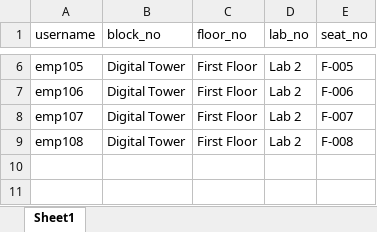
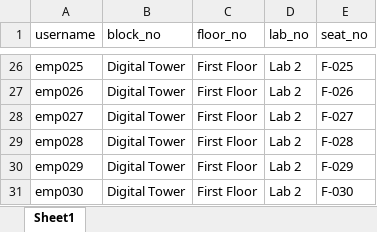
Before and after one commit to MasterBhuvnesh/WCL, an Excel workbook: app/api/data/hallticket-seats.sample.xlsx, sheet Sheet1, drawn as a sheet; only a part is shown, gaps mark what is left out; values as stored, in another font and other column widths than the file's, no borders; addresses are those after the commit; the diff covers the shown part only; the diff names each change by its address in the sheet, - before the commit and + after, or states it on an @@ line.

```diff
--- a/app/api/data/hallticket-seats.sample.xlsx (sheet Sheet1)
+++ b/app/api/data/hallticket-seats.sample.xlsx (sheet Sheet1)
-A26 (username): emp105
+A26 (username): emp025
-E26 (seat_no): F-005
+E26 (seat_no): F-025
-A27 (username): emp106
+A27 (username): emp026
-E27 (seat_no): F-006
+E27 (seat_no): F-026
-A28 (username): emp107
+A28 (username): emp027
-E28 (seat_no): F-007
+E28 (seat_no): F-027
-A29 (username): emp108
+A29 (username): emp028
-E29 (seat_no): F-008
+E29 (seat_no): F-028
+row 30: emp029 | Digital Tower | First Floor | Lab 2 | F-029
+row 31: emp030 | Digital Tower | First Floor | Lab 2 | F-030
```
Also changed, not shown: 20 added rows and 4 edited cells elsewhere in this sheet, app/api/data/participants.sample.xlsx.
